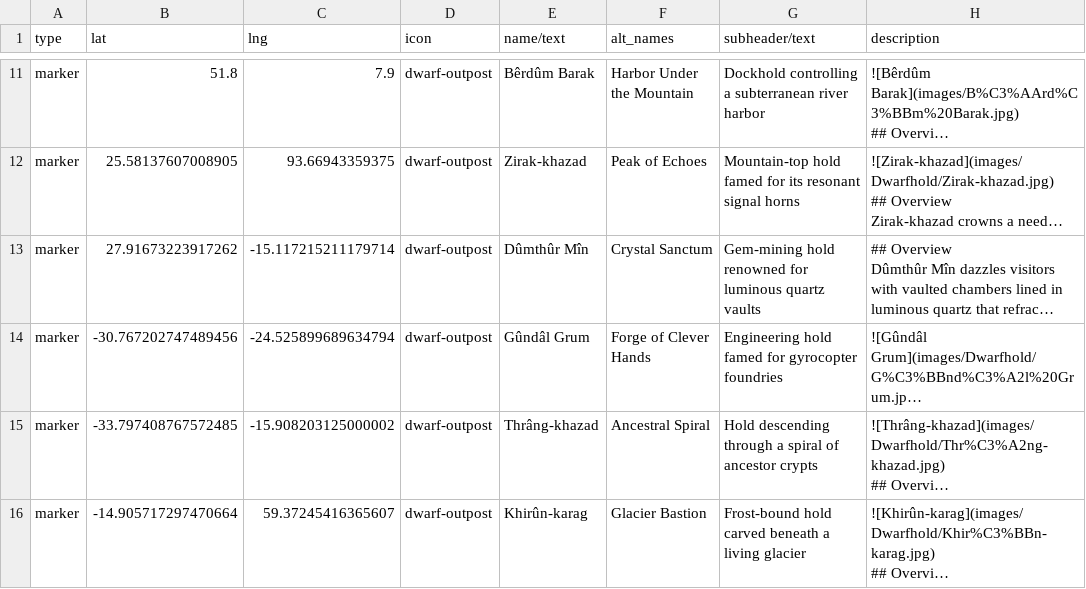
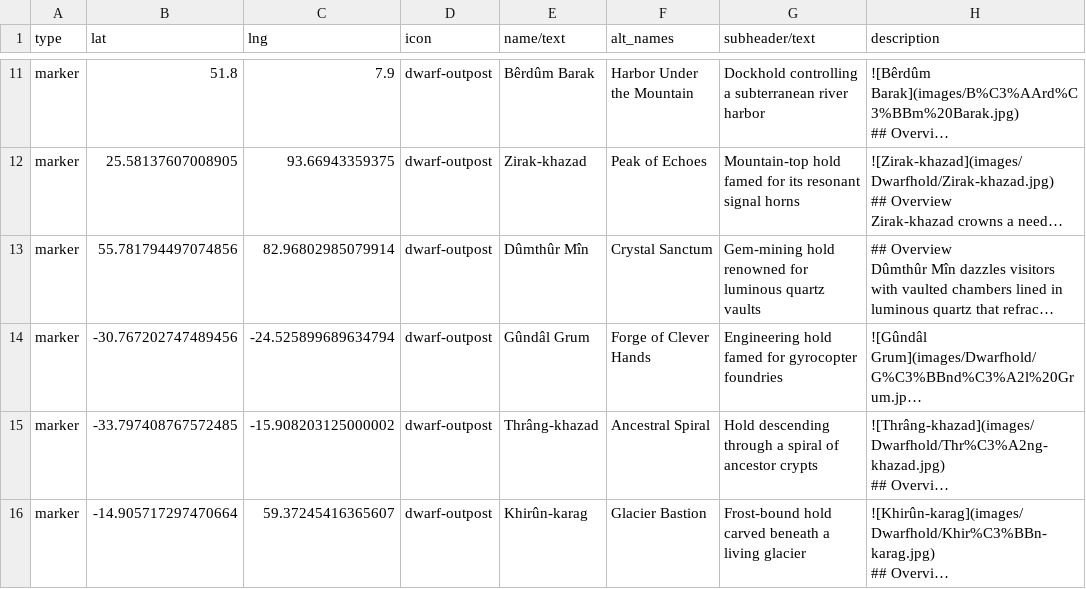
Before and after one commit to nativenewengland/solid-pancake, a CSV file: data/features.csv, drawn as a sheet; only a part is shown, gaps mark what is left out; long unchanged cells end in …; the diff names each change by its address in the sheet, - before the commit and + after, or states it on an @@ line.

```diff
--- a/data/features.csv
+++ b/data/features.csv
-B13 (lat): 27.91673223917262
+B13 (lat): 55.781794497074856
-C13 (lng): -15.117215211179714
+C13 (lng): 82.96802985079914
```
Also changed, not shown: 36 other files.
